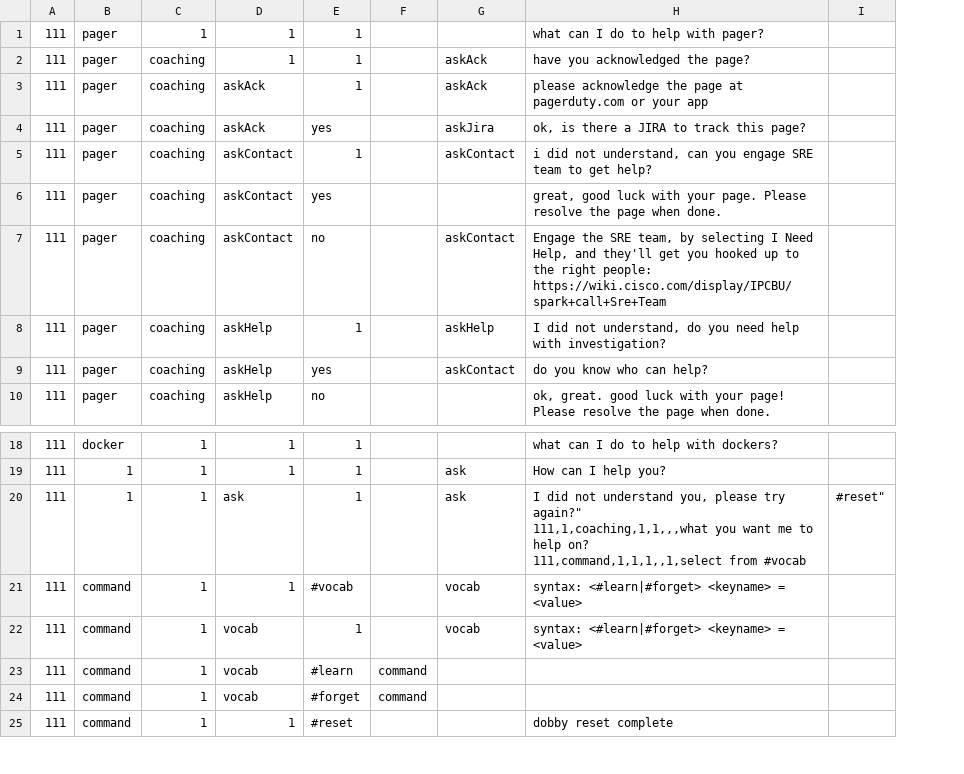
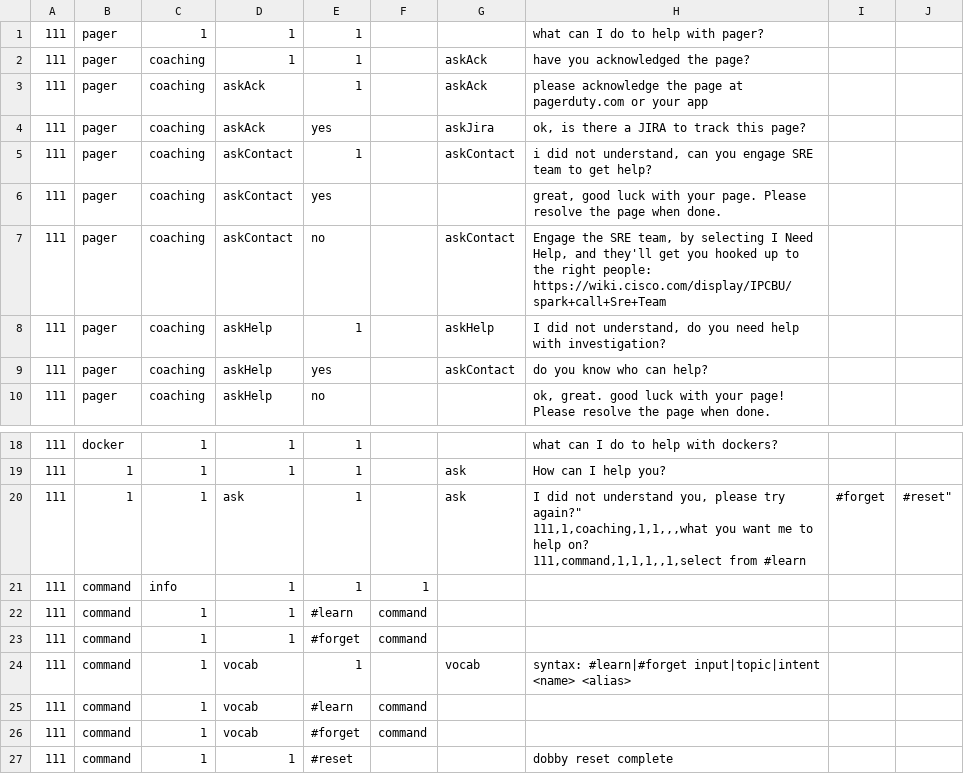
Before and after one commit to dobby-spark/dobby-app, a CSV file: jslib/state_mc_full.csv, drawn as a sheet; only a part is shown, gaps mark what is left out; addresses are those after the commit; the diff names each change by its address in the sheet, - before the commit and + after, or states it on an @@ line.

Commit message:
WIP: added #learn and #forget commands

```diff
--- a/jslib/state_mc_full.csv
+++ b/jslib/state_mc_full.csv
+column I, row 20: #forget
-H20: …111,command,1,1,1,,1,select from #vocab
+H20: …111,command,1,1,1,,1,select from #learn
+row 21: 111 | command | info | 1 | 1 | 1
-E22: #vocab
+E22: #learn
-F22: (empty)
+F22: command
-G22: vocab
+G22: (empty)
-H22: syntax: <#learn|#forget> <keyname> = <value>
+H22: (empty)
+row 23: 111 | command | 1 | 1 | #forget | command
-H24: syntax: <#learn|#forget> <keyname> = <value>
+H24: syntax: #learn|#forget input|topic|intent <name> <alias>
```
Also changed, not shown: 3 other files.
